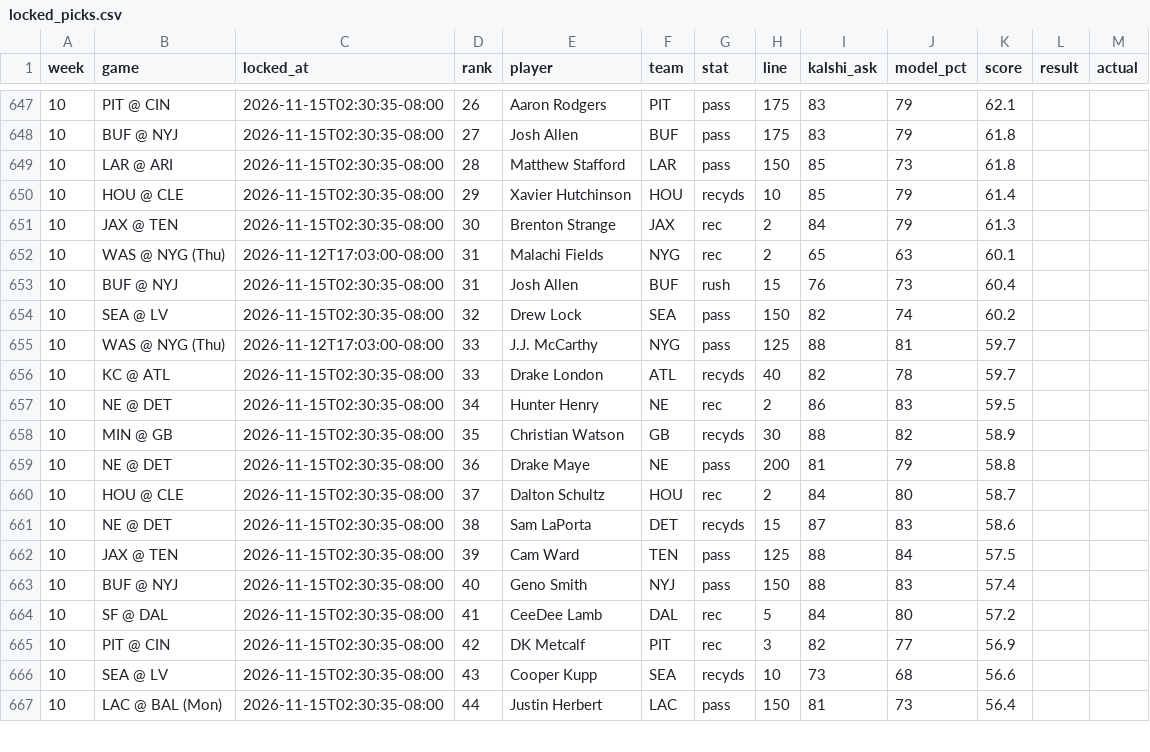
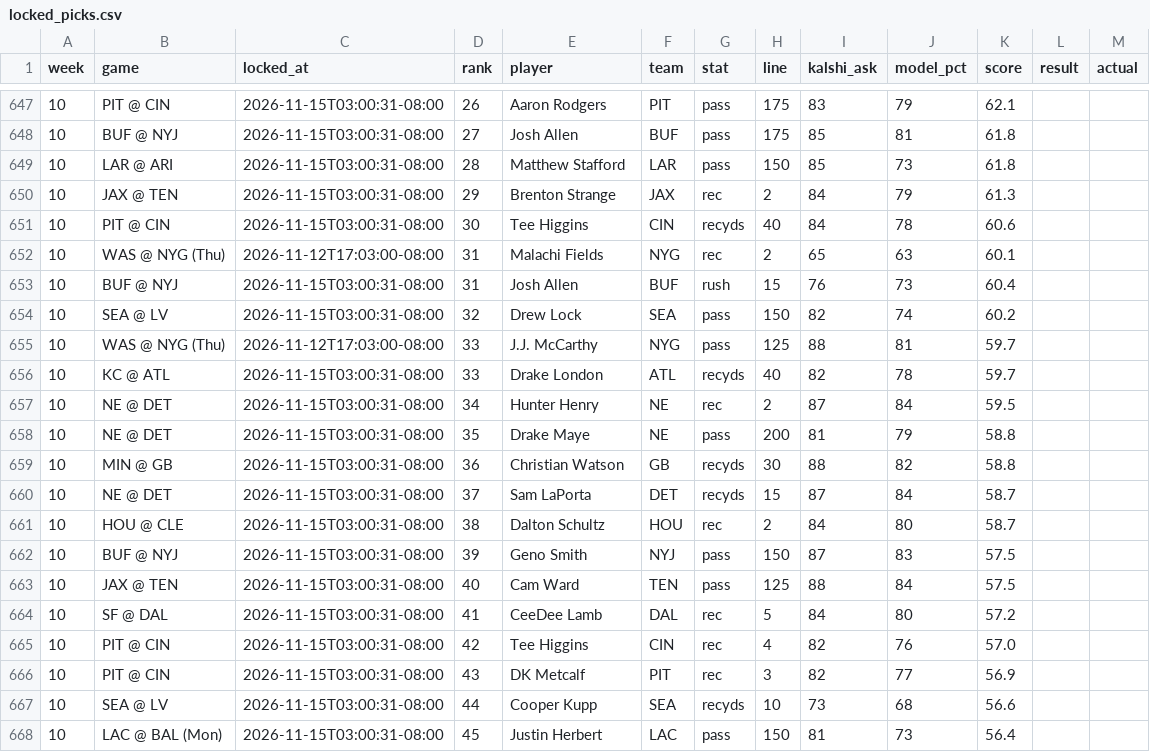
Before and after one commit to mrparkecito-droid/prop-board, a CSV file: data/locked_picks.csv, drawn as a sheet; only a part is shown, gaps mark what is left out; the diff covers the shown part only.

```diff
--- a/data/locked_picks.csv
+++ b/data/locked_picks.csv
@@ -647,21 +647,22 @@ week,game,locked_at,rank,player,team,stat,line,kalshi_ask,model_pct,score,result
-10,PIT @ CIN,2026-11-15T02:30:35-08:00,26,Aaron Rodgers,PIT,pass,175,83,79,62.1,,
-10,BUF @ NYJ,2026-11-15T02:30:35-08:00,27,Josh Allen,BUF,pass,175,83,79,61.8,,
-10,LAR @ ARI,2026-11-15T02:30:35-08:00,28,Matthew Stafford,LAR,pass,150,85,73,61.8,,
-10,HOU @ CLE,2026-11-15T02:30:35-08:00,29,Xavier Hutchinson,HOU,recyds,10,85,79,61.4,,
-10,JAX @ TEN,2026-11-15T02:30:35-08:00,30,Brenton Strange,JAX,rec,2,84,79,61.3,,
+10,PIT @ CIN,2026-11-15T03:00:31-08:00,26,Aaron Rodgers,PIT,pass,175,83,79,62.1,,
+10,BUF @ NYJ,2026-11-15T03:00:31-08:00,27,Josh Allen,BUF,pass,175,85,81,61.8,,
+10,LAR @ ARI,2026-11-15T03:00:31-08:00,28,Matthew Stafford,LAR,pass,150,85,73,61.8,,
+10,JAX @ TEN,2026-11-15T03:00:31-08:00,29,Brenton Strange,JAX,rec,2,84,79,61.3,,
+10,PIT @ CIN,2026-11-15T03:00:31-08:00,30,Tee Higgins,CIN,recyds,40,84,78,60.6,,
 10,WAS @ NYG (Thu),2026-11-12T17:03:00-08:00,31,Malachi Fields,NYG,rec,2,65,63,60.1,,
-10,BUF @ NYJ,2026-11-15T02:30:35-08:00,31,Josh Allen,BUF,rush,15,76,73,60.4,,
-10,SEA @ LV,2026-11-15T02:30:35-08:00,32,Drew Lock,SEA,pass,150,82,74,60.2,,
+10,BUF @ NYJ,2026-11-15T03:00:31-08:00,31,Josh Allen,BUF,rush,15,76,73,60.4,,
+10,SEA @ LV,2026-11-15T03:00:31-08:00,32,Drew Lock,SEA,pass,150,82,74,60.2,,
 10,WAS @ NYG (Thu),2026-11-12T17:03:00-08:00,33,J.J. McCarthy,NYG,pass,125,88,81,59.7,,
-10,KC @ ATL,2026-11-15T02:30:35-08:00,33,Drake London,ATL,recyds,40,82,78,59.7,,
-10,NE @ DET,2026-11-15T02:30:35-08:00,34,Hunter Henry,NE,rec,2,86,83,59.5,,
-10,MIN @ GB,2026-11-15T02:30:35-08:00,35,Christian Watson,GB,recyds,30,88,82,58.9,,
-10,NE @ DET,2026-11-15T02:30:35-08:00,36,Drake Maye,NE,pass,200,81,79,58.8,,
-10,HOU @ CLE,2026-11-15T02:30:35-08:00,37,Dalton Schultz,HOU,rec,2,84,80,58.7,,
-10,NE @ DET,2026-11-15T02:30:35-08:00,38,Sam LaPorta,DET,recyds,15,87,83,58.6,,
-10,JAX @ TEN,2026-11-15T02:30:35-08:00,39,Cam Ward,TEN,pass,125,88,84,57.5,,
-10,BUF @ NYJ,2026-11-15T02:30:35-08:00,40,Geno Smith,NYJ,pass,150,88,83,57.4,,
-10,SF @ DAL,2026-11-15T02:30:35-08:00,41,CeeDee Lamb,DAL,rec,5,84,80,57.2,,
-10,PIT @ CIN,2026-11-15T02:30:35-08:00,42,DK Metcalf,PIT,rec,3,82,77,56.9,,
-10,SEA @ LV,2026-11-15T02:30:35-08:00,43,Cooper Kupp,SEA,recyds,10,73,68,56.6,,
-10,LAC @ BAL (Mon),2026-11-15T02:30:35-08:00,44,Justin Herbert,LAC,pass,150,81,73,56.4,,
+10,KC @ ATL,2026-11-15T03:00:31-08:00,33,Drake London,ATL,recyds,40,82,78,59.7,,
+10,NE @ DET,2026-11-15T03:00:31-08:00,34,Hunter Henry,NE,rec,2,87,84,59.5,,
+10,NE @ DET,2026-11-15T03:00:31-08:00,35,Drake Maye,NE,pass,200,81,79,58.8,,
+10,MIN @ GB,2026-11-15T03:00:31-08:00,36,Christian Watson,GB,recyds,30,88,82,58.8,,
+10,NE @ DET,2026-11-15T03:00:31-08:00,37,Sam LaPorta,DET,recyds,15,87,84,58.7,,
+10,HOU @ CLE,2026-11-15T03:00:31-08:00,38,Dalton Schultz,HOU,rec,2,84,80,58.7,,
+10,BUF @ NYJ,2026-11-15T03:00:31-08:00,39,Geno Smith,NYJ,pass,150,87,83,57.5,,
+10,JAX @ TEN,2026-11-15T03:00:31-08:00,40,Cam Ward,TEN,pass,125,88,84,57.5,,
+10,SF @ DAL,2026-11-15T03:00:31-08:00,41,CeeDee Lamb,DAL,rec,5,84,80,57.2,,
+10,PIT @ CIN,2026-11-15T03:00:31-08:00,42,Tee Higgins,CIN,rec,4,82,76,57.0,,
+10,PIT @ CIN,2026-11-15T03:00:31-08:00,43,DK Metcalf,PIT,rec,3,82,77,56.9,,
+10,SEA @ LV,2026-11-15T03:00:31-08:00,44,Cooper Kupp,SEA,recyds,10,73,68,56.6,,
+10,LAC @ BAL (Mon),2026-11-15T03:00:31-08:00,45,Justin Herbert,LAC,pass,150,81,73,56.4,,
```
Also changed, not shown: 1 removed row and 38 edited cells elsewhere in this file, 8 other files.
